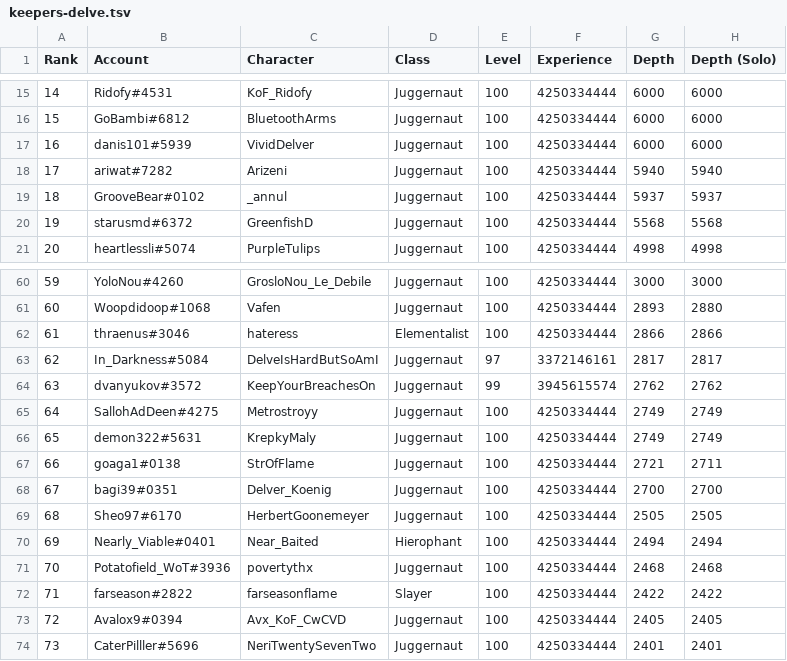
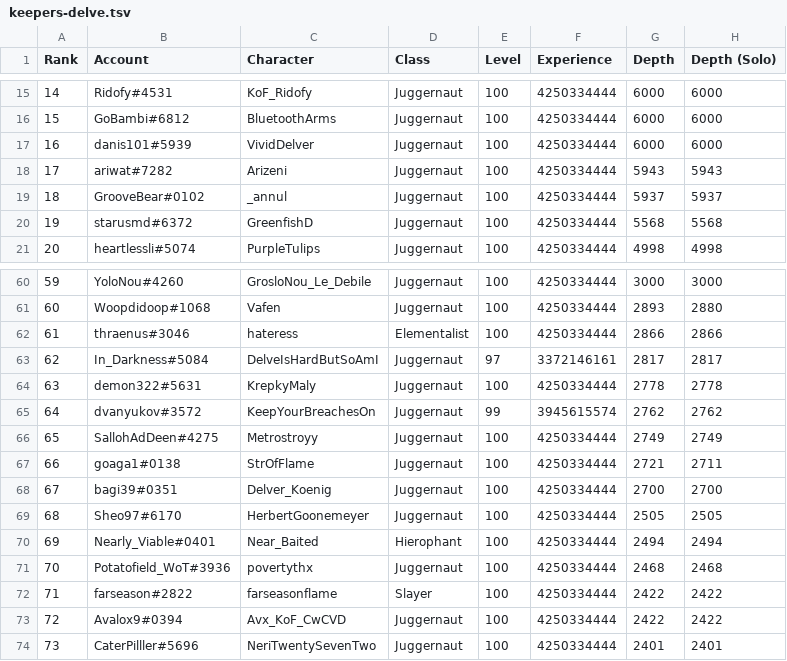
Before and after one commit to danis101/poe-ladder, a TSV file: data/keepers-delve.tsv, drawn as a sheet; only a part is shown, gaps mark what is left out; removed rows and columns are numbered as before the commit, all else as after; the diff names each change by its address in the sheet, - before the commit and + after, or states it on an @@ line.

```diff
--- a/data/keepers-delve.tsv
+++ b/data/keepers-delve.tsv
-G18 (Depth): 5940
+G18 (Depth): 5943
-H18 (Depth (Solo)): 5940
+H18 (Depth (Solo)): 5943
+row 64: 63 | demon322#5631 | KrepkyMaly | Juggernaut | 100 | 4250334444 | 2778 | 2778
@@ column A (Rank) renumbered between rows 65 and 66 @@
-row 66: 65 | demon322#5631 | KrepkyMaly | Juggernaut | 100 | 4250334444 | 2749 | 2749
-G73 (Depth): 2405
+G73 (Depth): 2422
-H73 (Depth (Solo)): 2405
+H73 (Depth (Solo)): 2422
```
